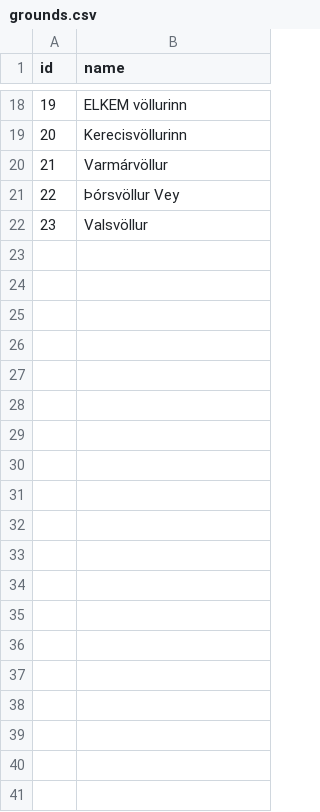
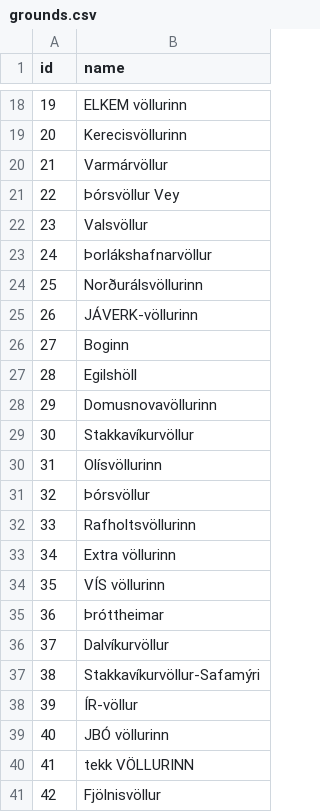
Before and after one commit to gudjont89/club-48, a CSV file: data/ksi/grounds.csv, drawn as a sheet; only a part is shown, gaps mark what is left out; the diff covers the shown part only; the diff names each change by its address in the sheet, - before the commit and + after, or states it on an @@ line.

```diff
--- a/data/ksi/grounds.csv
+++ b/data/ksi/grounds.csv
+row 23: 24 | Þorlákshafnarvöllur
+row 24: 25 | Norðurálsvöllurinn
+row 25: 26 | JÁVERK-völlurinn
+row 26: 27 | Boginn
+row 27: 28 | Egilshöll
+row 28: 29 | Domusnovavöllurinn
+row 29: 30 | Stakkavíkurvöllur
+row 30: 31 | Olísvöllurinn
+row 31: 32 | Þórsvöllur
+row 32: 33 | Rafholtsvöllurinn
+row 33: 34 | Extra völlurinn
+row 34: 35 | VÍS völlurinn
+row 35: 36 | Þróttheimar
+row 36: 37 | Dalvíkurvöllur
+row 37: 38 | Stakkavíkurvöllur-Safamýri
+row 38: 39 | ÍR-völlur
+row 39: 40 | JBÓ völlurinn
+row 40: 41 | tekk VÖLLURINN
+row 41: 42 | Fjölnisvöllur
```
Also changed, not shown: 33 added rows elsewhere in this file, data/ksi/team_seasons.csv, 4 other files.
